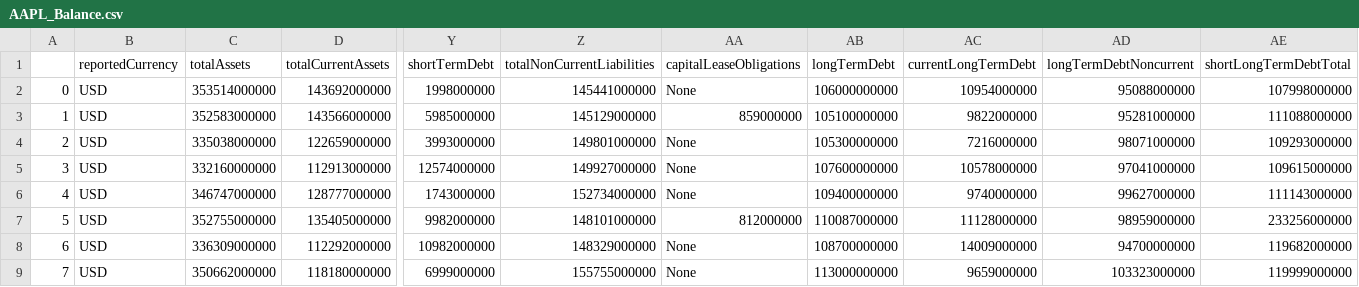
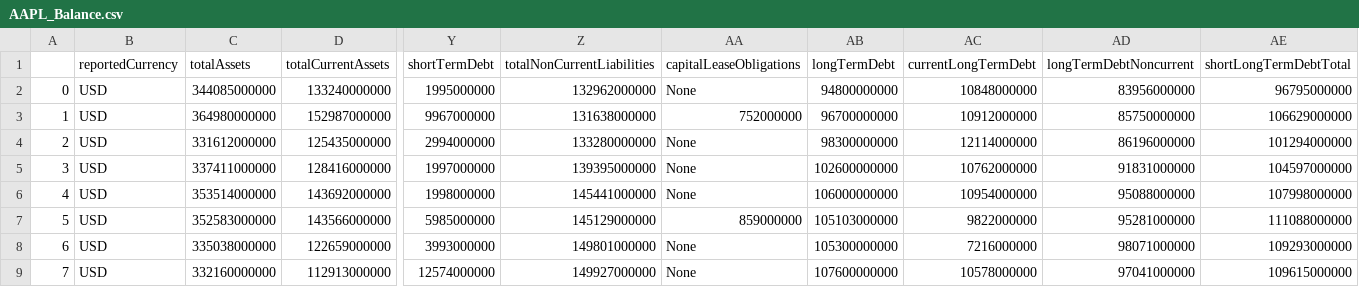
Before and after one commit to Ryan-W-Comerford/Stock-Analyzer, a CSV file: Data/RawData/AAPL_Balance.csv, drawn as a sheet; only a part is shown, gaps mark what is left out; the shorter side is filled out with more unchanged rows; addresses are those after the commit; rows hold the shown columns only; the diff covers the shown part only; the diff names each change by its address in the sheet, - before the commit and + after, or states it on an @@ line.

```diff
--- a/Data/RawData/AAPL_Balance.csv
+++ b/Data/RawData/AAPL_Balance.csv
+row 2: 0 | USD | 344085000000 | 133240000000 | 1995000000 | 132962000000 | None | 94800000000 | 10848000000 | 83956000000 | 96795000000
+row 3: 1 | USD | 364980000000 | 152987000000 | 9967000000 | 131638000000 | 752000000 | 96700000000 | 10912000000 | 85750000000 | 106629000000
+row 4: 2 | USD | 331612000000 | 125435000000 | 2994000000 | 133280000000 | None | 98300000000 | 12114000000 | 86196000000 | 101294000000
+row 5: 3 | USD | 337411000000 | 128416000000 | 1997000000 | 139395000000 | None | 102600000000 | 10762000000 | 91831000000 | 104597000000
@@ column A renumbered from row 6 down @@
-AB7 (longTermDebt): 105100000000
+AB7 (longTermDebt): 105103000000
```
Also changed, not shown: 19 edited cells elsewhere in this file, Data/InputData/AAPL.csv, Data/InputData/NVDA.csv, 32 other files.
